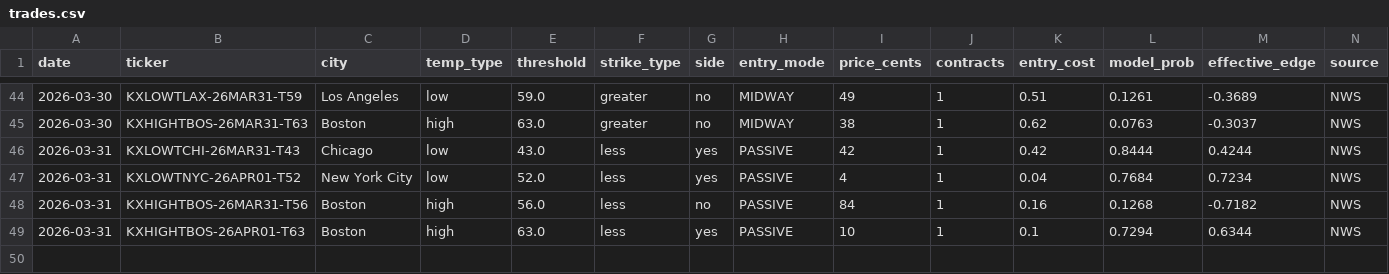
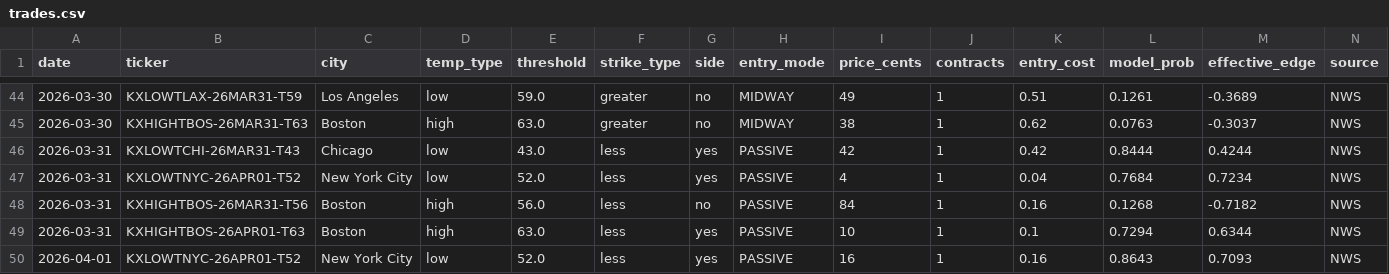
Before and after one commit to alexgarrison2/KalshiBotClaude, a CSV file: data/trades.csv, drawn as a sheet; only a part is shown, gaps mark what is left out; rows hold the shown columns only; the diff names each change by its address in the sheet, - before the commit and + after, or states it on an @@ line.

Commit message:
auto: trade log update

```diff
--- a/data/trades.csv
+++ b/data/trades.csv
+row 50: 2026-04-01 | KXLOWTNYC-26APR01-T52 | New York City | low | 52.0 | less | yes | PASSIVE | 16 | 1 | 0.16 | 0.8643 | 0.7093 | NWS
```
